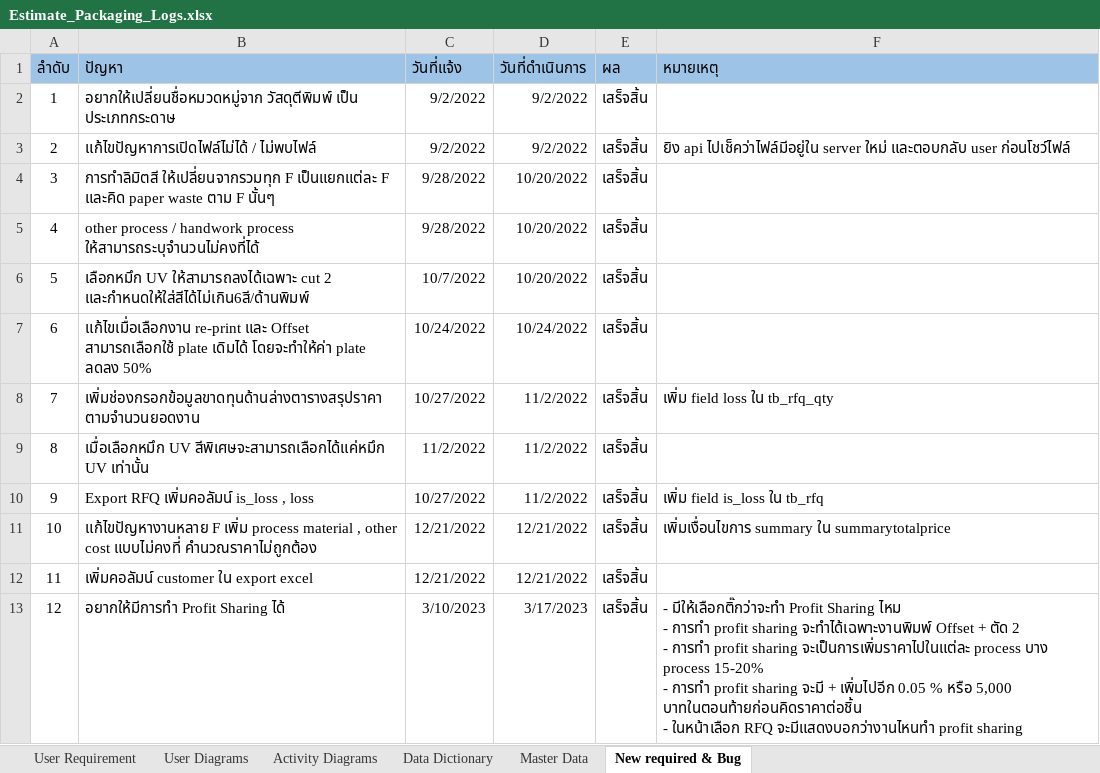
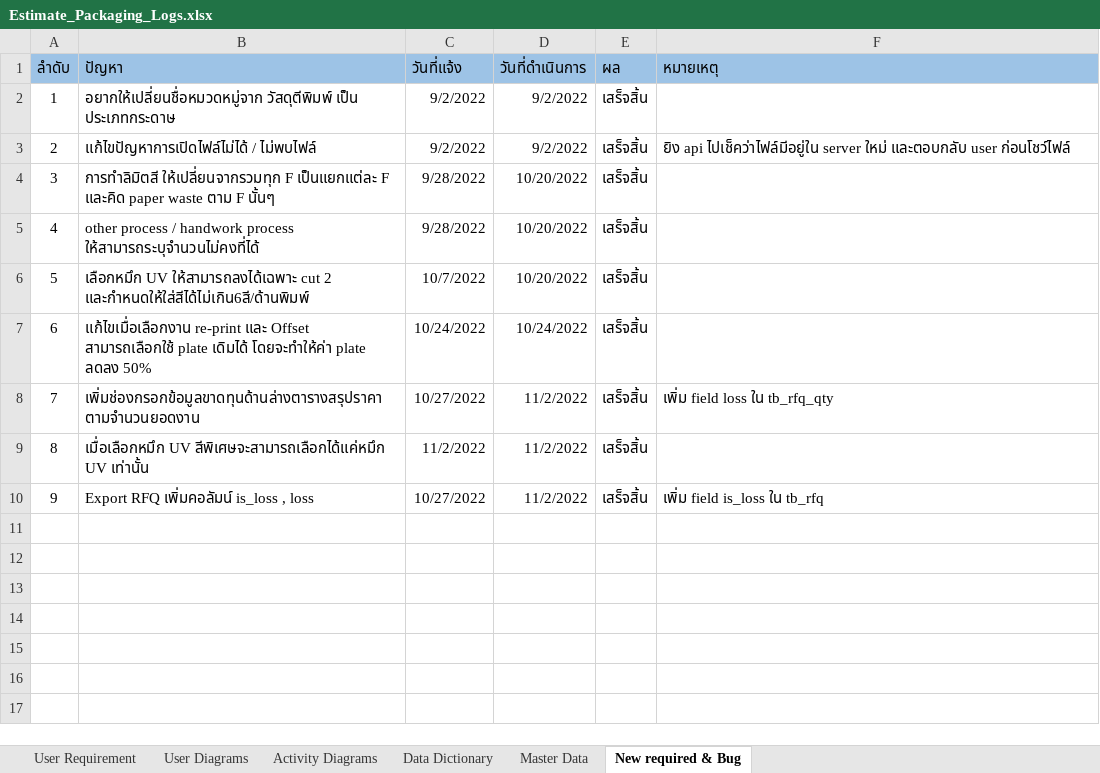
Before and after one commit to engineersirigpt-dot/RFQ_Estimate, an Excel workbook: Estimate_Packaging_Logs.xlsx, sheet New required & Bug, drawn as a sheet; values as stored, in another font and other column widths than the file's, no borders; ↵ is a line break in a cell; the diff names each change by its address in the sheet, - before the commit and + after, or states it on an @@ line.

```diff
--- a/Estimate_Packaging_Logs.xlsx (sheet New required & Bug)
+++ b/Estimate_Packaging_Logs.xlsx (sheet New required & Bug)
-row 11: 10 | แก้ไขปัญหางานหลาย F เพิ่ม process material , other cost แบบไม่คงที่ คำนวณราคาไม่ถูกต้อง | 12/21/2022 | 12/21/2022 | เสร็จสิ้น | เพิ่มเงื่อนไขการ summary ใน summarytotalprice
-row 12: 11 | เพิ่มคอลัมน์ customer ใน export excel | 12/21/2022 | 12/21/2022 | เสร็จสิ้น
-row 13: 12 | อยากให้มีการทำ Profit Sharing ได้ | 3/10/2023 | 3/17/2023 | เสร็จสิ้น | - มีให้เลือกติ๊กว่าจะทำ Profit Sharing ไหม ↵ - การทำ profit sharing จะทำได้เฉพาะงานพิมพ์ Offset + ตัด 2 ↵ - การทำ profit sharing จะเป็นการเพิ่มราคาไปในแต่ละ process บาง process 15-20% ↵ - การทำ profit sharing จะมี + เพิ่มไปอีก 0.05 % หรือ 5,000 บาทในตอนท้ายก่อนคิดราคาต่อชิ้น ↵ - ในหน้าเลือก RFQ จะมีแสดงบอกว่างานไหนทำ profit sharing
```
Also changed, not shown: 49 other files.
